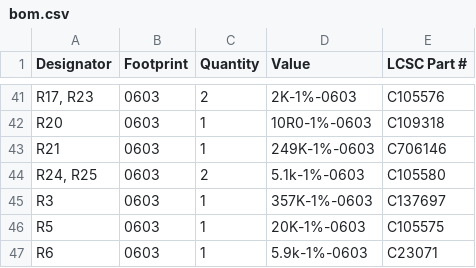
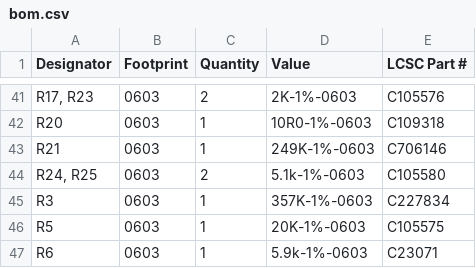
Before and after one commit to RealtimeRoboticsGroup/electrical, a CSV file: circuit-boards/NX-J401-Adapter-v7/production/bom.csv, drawn as a sheet; only a part is shown, gaps mark what is left out.

```diff
--- a/circuit-boards/NX-J401-Adapter-v7/production/bom.csv
+++ b/circuit-boards/NX-J401-Adapter-v7/production/bom.csv
@@ -44,3 +44,3 @@ R21,0603,1,249K-1%-0603,C706146
 "R24, R25",0603,2,5.1k-1%-0603,C105580
-R3,0603,1,357K-1%-0603,C137697
+R3,0603,1,357K-1%-0603,C227834
 R5,0603,1,20K-1%-0603,C105575
```
Also changed, not shown: circuit-boards/NX-J401-Adapter-v7/Output-Files/Assembly-Files/NX-J401-Adapter-v7-bom.csv, circuit-boards/NX-J401-Adapter-v7/production/designators.csv, 36 other files.
